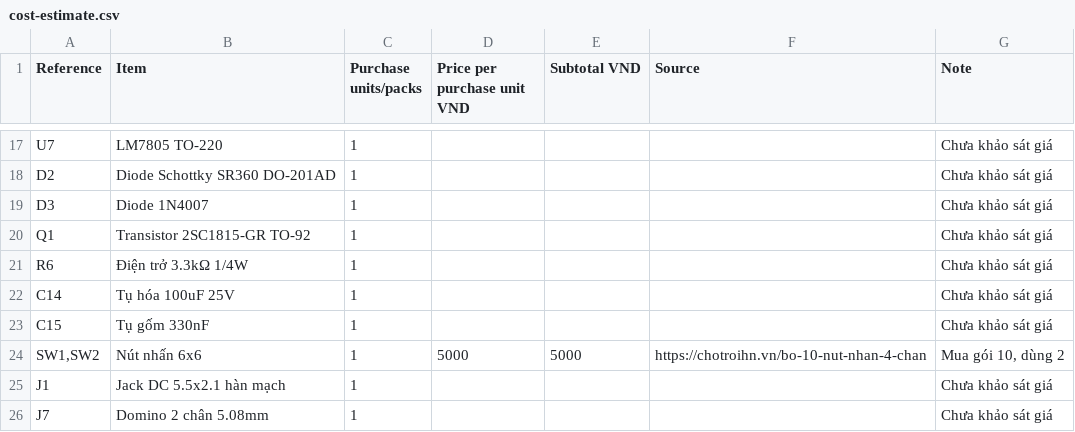
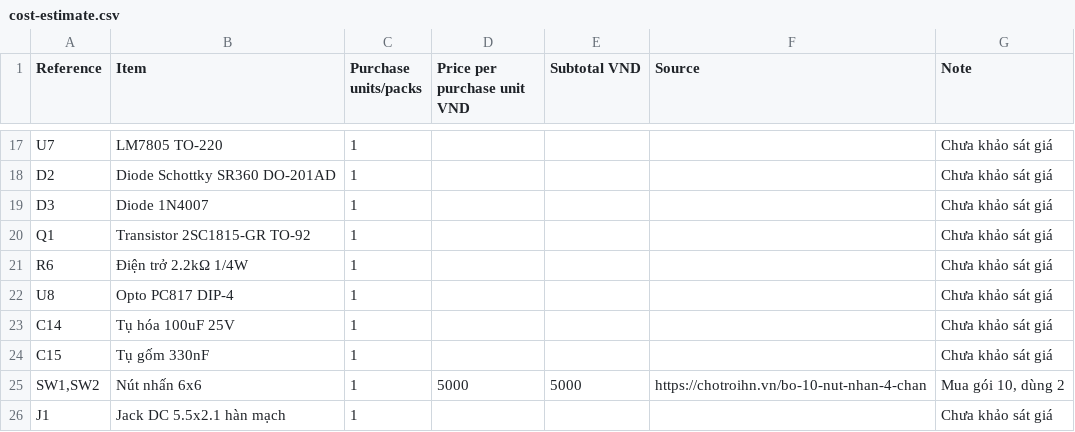
Before and after one commit to galaxy31122004-arch/Do-an-Tuan, a CSV file: hardware/cost-estimate.csv, drawn as a sheet; only a part is shown, gaps mark what is left out; the shorter side is filled out with more unchanged rows.

```diff
--- a/hardware/cost-estimate.csv
+++ b/hardware/cost-estimate.csv
@@ -20,3 +20,4 @@ D3,Diode 1N4007,1,,,,Chưa khảo sát giá
 Q1,Transistor 2SC1815-GR TO-92,1,,,,Chưa khảo sát giá
-R6,Điện trở 3.3kΩ 1/4W,1,,,,Chưa khảo sát giá
+R6,Điện trở 2.2kΩ 1/4W,1,,,,Chưa khảo sát giá
+U8,Opto PC817 DIP-4,1,,,,Chưa khảo sát giá
 C14,Tụ hóa 100uF 25V,1,,,,Chưa khảo sát giá
```
Also changed, not shown: hardware/BOM.csv, 13 other files.
